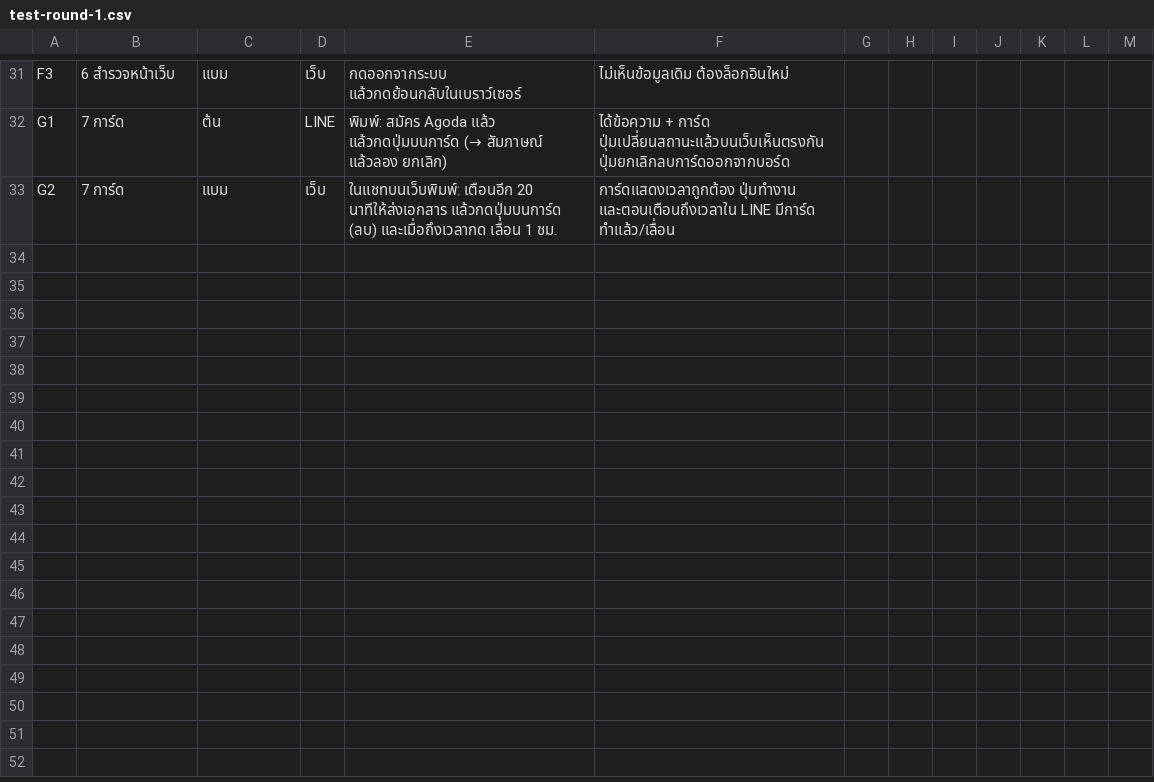
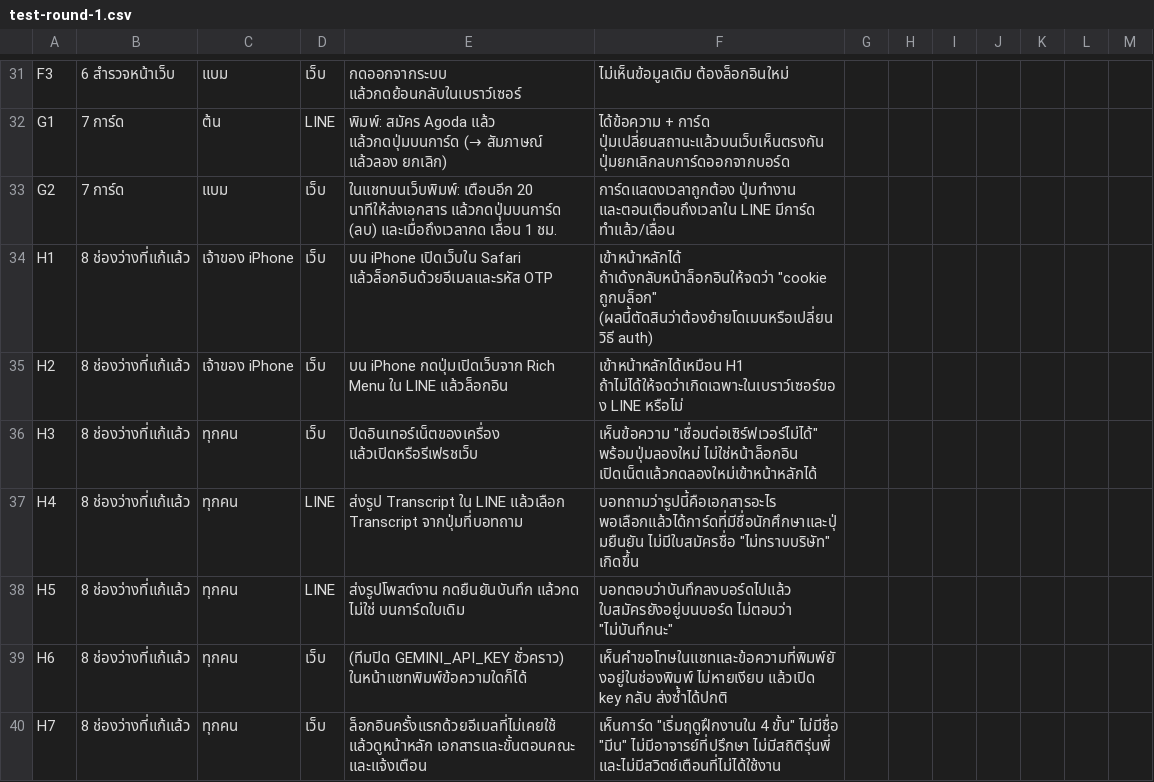
Before and after one commit to chokky-education/internmatch-poc, a CSV file: docs/test-round-1.csv, drawn as a sheet; only a part is shown, gaps mark what is left out.

```diff
--- a/docs/test-round-1.csv
+++ b/docs/test-round-1.csv
@@ -33 +33,8 @@ G1,7 การ์ด,ต้น,LINE,พิมพ์: สมัคร Agoda แ
 G2,7 การ์ด,แบม,เว็บ,ในแชทบนเว็บพิมพ์: เตือนอีก 20 นาทีให้ส่งเอกสาร แล้วกดปุ่มบนการ์ด (ลบ) และเมื่อถึงเวลากด เลื่อน 1 ชม.,การ์ดแสดงเวลาถูกต้อง ปุ่มทำงาน และตอนเตือนถึงเวลาใน LINE มีการ์ด ทำแล้ว/เลื่อน,,,,,,,
+H1,8 ช่องว่างที่แก้แล้ว,เจ้าของ iPhone,เว็บ,บน iPhone เปิดเว็บใน Safari แล้วล็อกอินด้วยอีเมลและรหัส OTP,"เข้าหน้าหลักได้ ถ้าเด้งกลับหน้าล็อกอินให้จดว่า ""cookie ถูกบล็อก"" (ผลนี้ตัดสินว่าต้องย้ายโดเมนหรือเปลี่ยนวิธี auth)",,,,,,,
+H2,8 ช่องว่างที่แก้แล้ว,เจ้าของ iPhone,เว็บ,บน iPhone กดปุ่มเปิดเว็บจาก Rich Menu ใน LINE แล้วล็อกอิน,เข้าหน้าหลักได้เหมือน H1 ถ้าไม่ได้ให้จดว่าเกิดเฉพาะในเบราว์เซอร์ของ LINE หรือไม่,,,,,,,
+H3,8 ช่องว่างที่แก้แล้ว,ทุกคน,เว็บ,ปิดอินเทอร์เน็ตของเครื่อง แล้วเปิดหรือรีเฟรชเว็บ,"เห็นข้อความ ""เชื่อมต่อเซิร์ฟเวอร์ไม่ได้"" พร้อมปุ่มลองใหม่ ไม่ใช่หน้าล็อกอิน เปิดเน็ตแล้วกดลองใหม่เข้าหน้าหลักได้",,,,,,,
+H4,8 ช่องว่างที่แก้แล้ว,ทุกคน,LINE,ส่งรูป Transcript ใน LINE แล้วเลือก Transcript จากปุ่มที่บอทถาม,"บอทถามว่ารูปนี้คือเอกสารอะไร พอเลือกแล้วได้การ์ดที่มีชื่อนักศึกษาและปุ่มยืนยัน ไม่มีใบสมัครชื่อ ""ไม่ทราบบริษัท"" เกิดขึ้น",,,,,,,
+H5,8 ช่องว่างที่แก้แล้ว,ทุกคน,LINE,ส่งรูปโพสต์งาน กดยืนยันบันทึก แล้วกด ไม่ใช่ บนการ์ดใบเดิม,"บอทตอบว่าบันทึกลงบอร์ดไปแล้ว ใบสมัครยังอยู่บนบอร์ด ไม่ตอบว่า ""ไม่บันทึกนะ""",,,,,,,
+H6,8 ช่องว่างที่แก้แล้ว,ทุกคน,เว็บ,(ทีมปิด GEMINI_API_KEY ชั่วคราว) ในหน้าแชทพิมพ์ข้อความใดก็ได้,เห็นคำขอโทษในแชทและข้อความที่พิมพ์ยังอยู่ในช่องพิมพ์ ไม่หายเงียบ แล้วเปิด key กลับ ส่งซ้ำได้ปกติ,,,,,,,
+H7,8 ช่องว่างที่แก้แล้ว,ทุกคน,เว็บ,ล็อกอินครั้งแรกด้วยอีเมลที่ไม่เคยใช้ แล้วดูหน้าหลัก เอกสารและขั้นตอนคณะ และแจ้งเตือน,"เห็นการ์ด ""เริ่มฤดูฝึกงานใน 4 ขั้น"" ไม่มีชื่อ ""มีน"" ไม่มีอาจารย์ที่ปรึกษา ไม่มีสถิติรุ่นพี่ และไม่มีสวิตช์เตือนที่ไม่ได้ใช้งาน",,,,,,,
```
